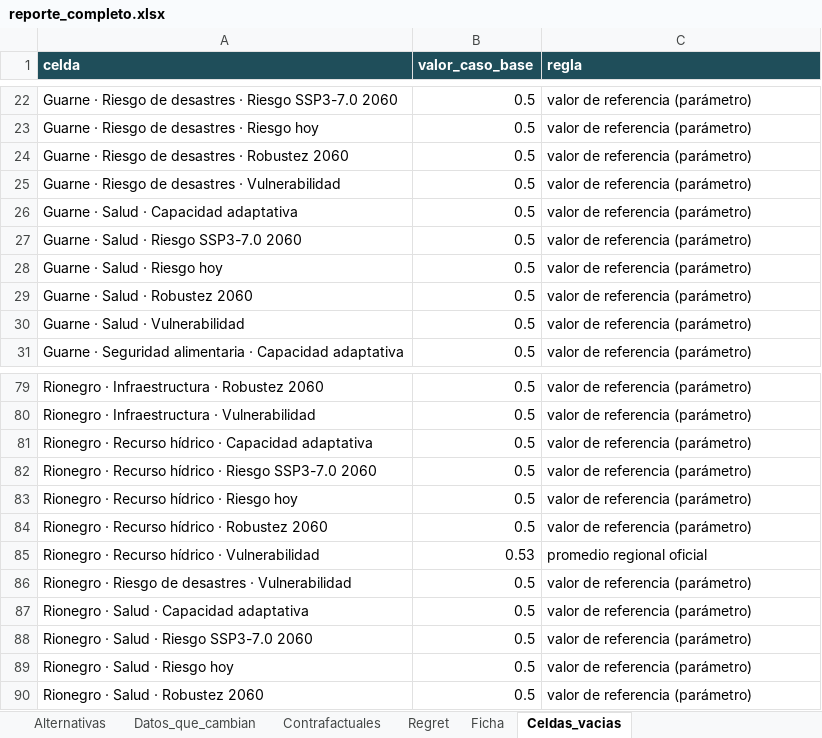
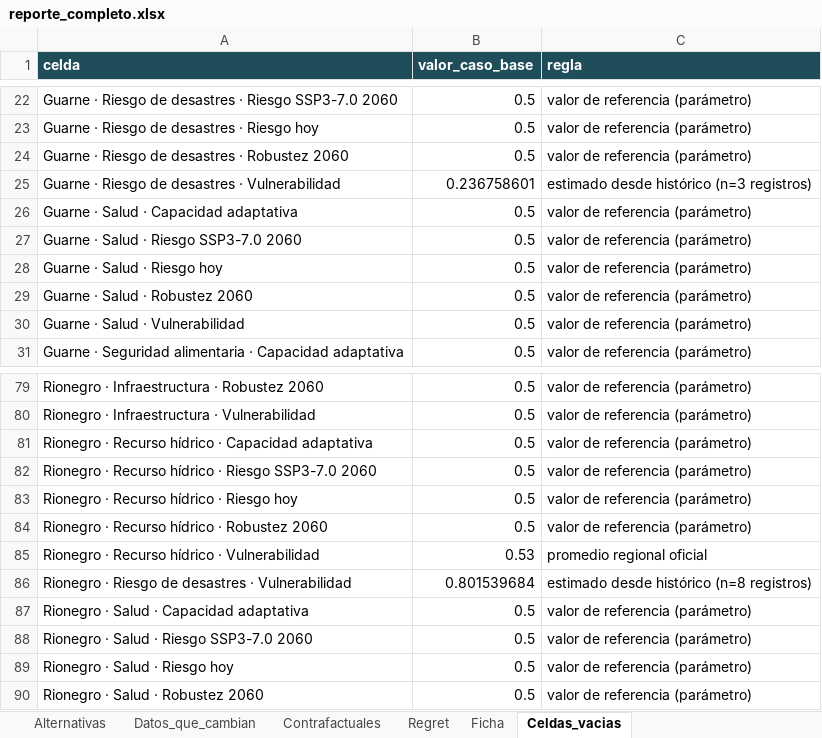
Before and after one commit to JP0450/HACKATHON-CLIMATIC, an Excel workbook: salidas/reportes/reporte_completo.xlsx, sheet Celdas_vacias, drawn as a sheet; only a part is shown, gaps mark what is left out; values as stored, in another font and other column widths than the file's, no borders; the diff names each change by its address in the sheet, - before the commit and + after, or states it on an @@ line.

```diff
--- a/salidas/reportes/reporte_completo.xlsx (sheet Celdas_vacias)
+++ b/salidas/reportes/reporte_completo.xlsx (sheet Celdas_vacias)
-B25 (valor_caso_base): 0.5
+B25 (valor_caso_base): 0.236758601
-C25 (regla): valor de referencia (parámetro)
+C25 (regla): estimado desde histórico (n=3 registros)
-B86 (valor_caso_base): 0.5
+B86 (valor_caso_base): 0.801539684
-C86 (regla): valor de referencia (parámetro)
+C86 (regla): estimado desde histórico (n=8 registros)
```
Also changed, not shown: sheet Alternativas, sheet Datos_que_cambian, sheet Brechas_informacion, sheet Portafolio_final, sheet Contrafactuales, sheet Hallazgos, 22 other files.
